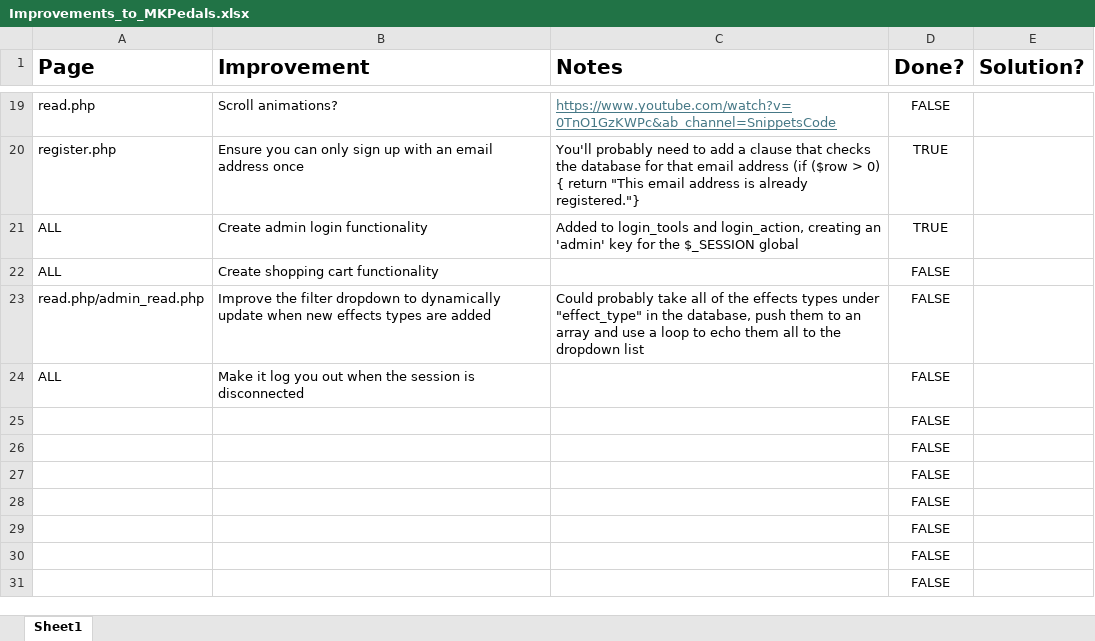
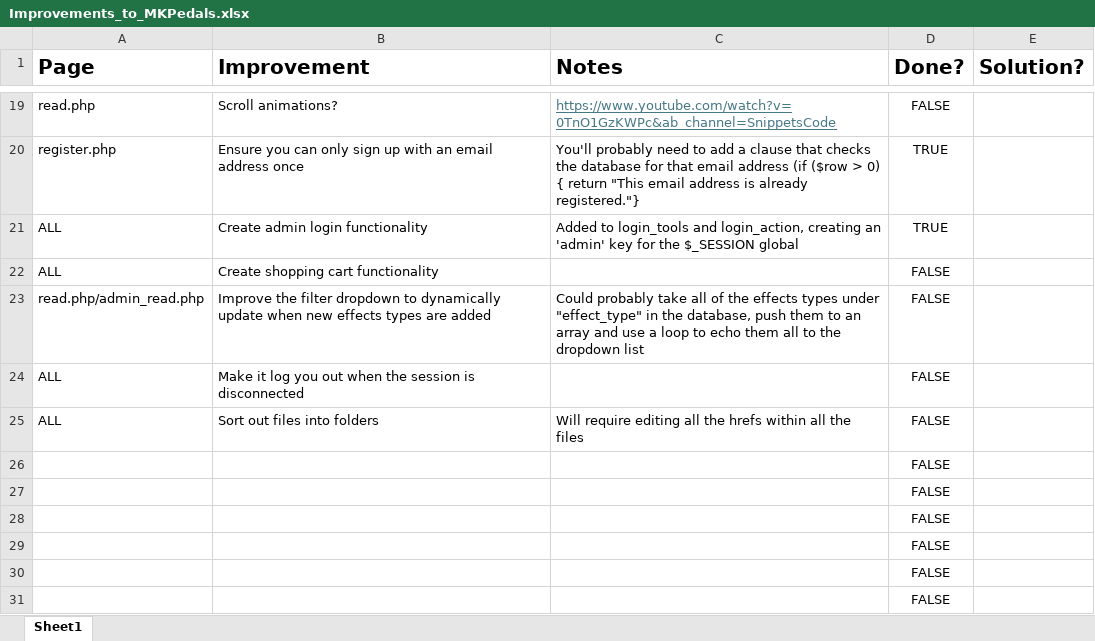
Before and after one commit to ccraig9019/Codespace-Web-Technologies, an Excel workbook: mktime webstore project/Improvements_to_MKPedals.xlsx, sheet Sheet1, drawn as a sheet; only a part is shown, gaps mark what is left out; values as stored, in another font and other column widths than the file's, no borders; table styles not drawn; removed rows and columns are numbered as before the commit, all else as after; the diff names each change by its address in the sheet, - before the commit and + after, or states it on an @@ line.

```diff
--- a/mktime webstore project/Improvements_to_MKPedals.xlsx (sheet Sheet1)
+++ b/mktime webstore project/Improvements_to_MKPedals.xlsx (sheet Sheet1)
-row 25:  |  |  | FALSE
+row 25: ALL | Sort out files into folders | Will require editing all the hrefs within all the files | FALSE
```
Also changed, not shown: 10 other files.
